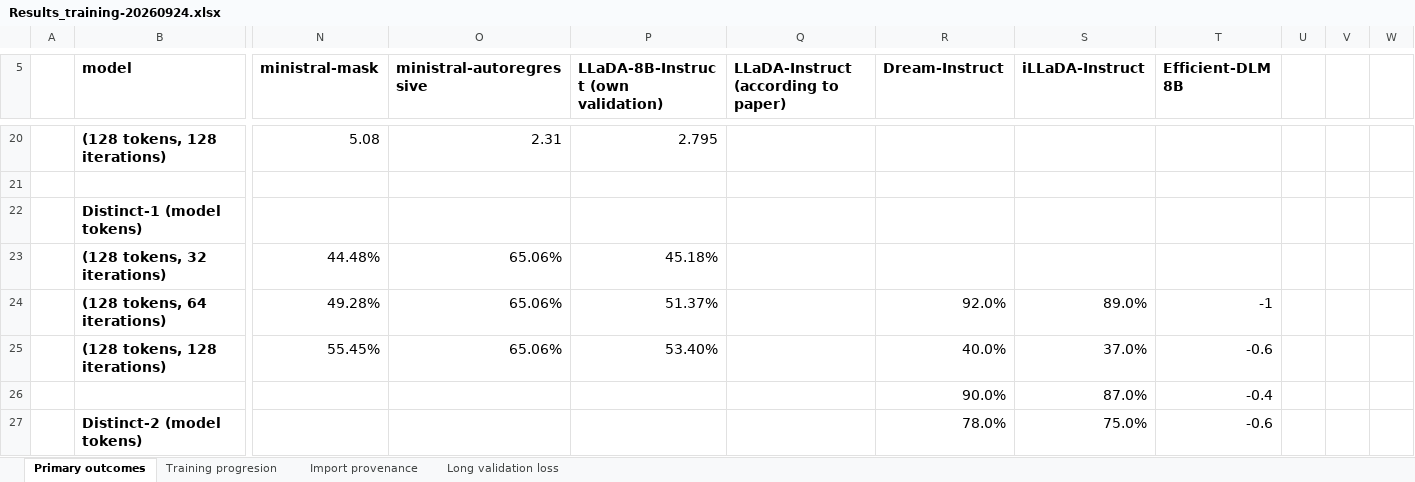
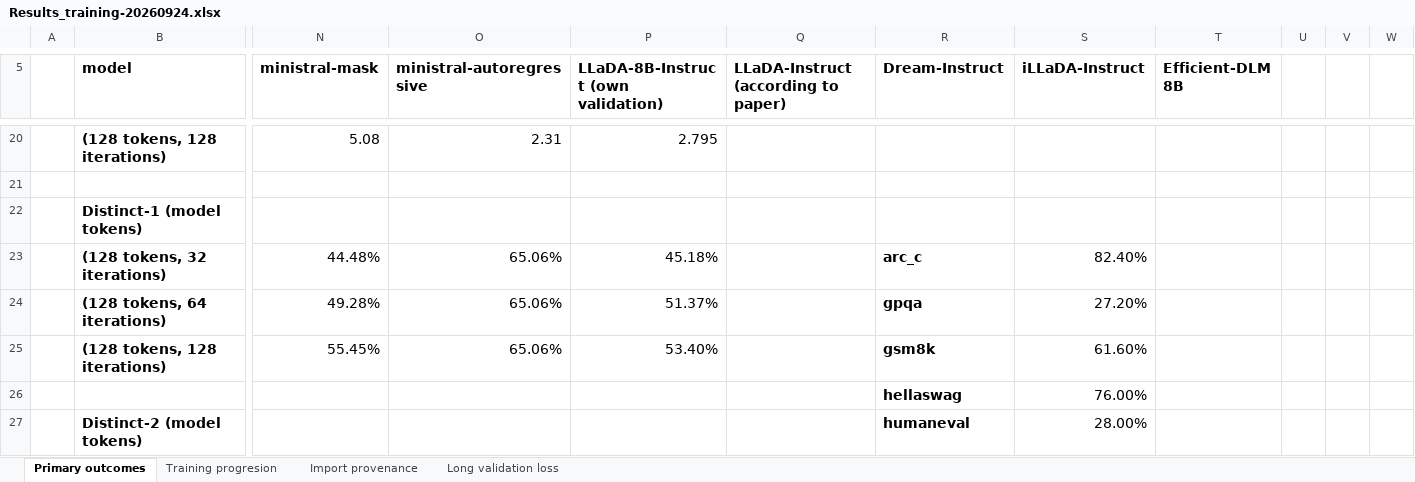
Before and after one commit to RuurdKuiper/lad-generic, an Excel workbook: iclr2027_submission/source_results/Results_training-20260924.xlsx, sheet Primary outcomes, drawn as a sheet; only a part is shown, gaps mark what is left out; values as stored, in another font and other column widths than the file's, no borders; conditional formats not drawn; removed rows and columns are numbered as before the commit, all else as after; rows hold the shown columns only; the diff covers the shown part only; the diff names each change by its address in the sheet, - before the commit and + after, or states it on an @@ line.

Commit message:
Revise abstract and results notes for accuracy; update figures and data for clarity in ICLR 2027 submission

```diff
--- a/iclr2027_submission/source_results/Results_training-20260924.xlsx (sheet Primary outcomes)
+++ b/iclr2027_submission/source_results/Results_training-20260924.xlsx (sheet Primary outcomes)
-R23 (Dream-Instruct): (empty)
+R23 (Dream-Instruct): arc_c
-S23 (iLLaDA-Instruct): (empty)
+S23 (iLLaDA-Instruct): 82.40%
-R24 (Dream-Instruct): 92.0%
+R24 (Dream-Instruct): gpqa
-R24:R25 bold: off
+R24:R25 bold: on
-S24 (iLLaDA-Instruct): 89.0%
+S24 (iLLaDA-Instruct): 27.20%
-T24 (Efficient-DLM 8B): -1
+T24 (Efficient-DLM 8B): (empty)
-R25 (Dream-Instruct): 40.0%
+R25 (Dream-Instruct): gsm8k
-S25 (iLLaDA-Instruct): 37.0%
+S25 (iLLaDA-Instruct): 61.60%
-T25 (Efficient-DLM 8B): -0.6
+T25 (Efficient-DLM 8B): (empty)
-row 26:  |  |  |  |  |  | 90.0% | 87.0% | -0.4
-row 27:  | Distinct-2 (model tokens) |  |  |  |  | 78.0% | 75.0% | -0.6
+row 26:  |  |  |  |  |  | hellaswag | 76.00%
+row 27:  | Distinct-2 (model tokens) |  |  |  |  | humaneval | 28.00%
```
Also changed, not shown: 2 added rows, 2 removed rows, 21 edited cells and cell formats elsewhere in this sheet, 14 other files.
